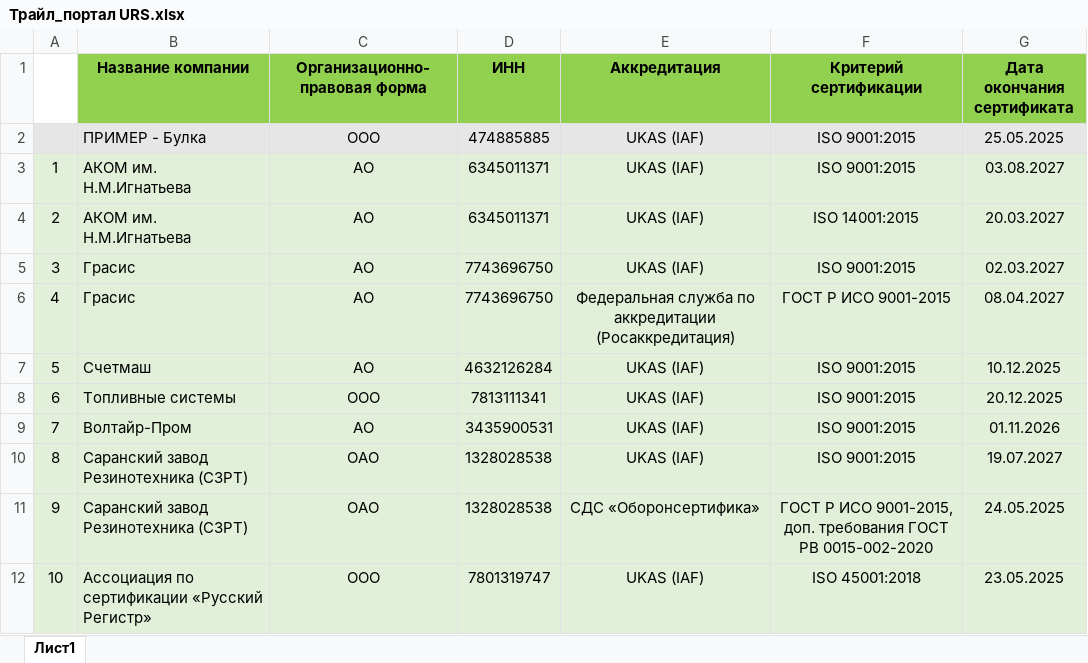
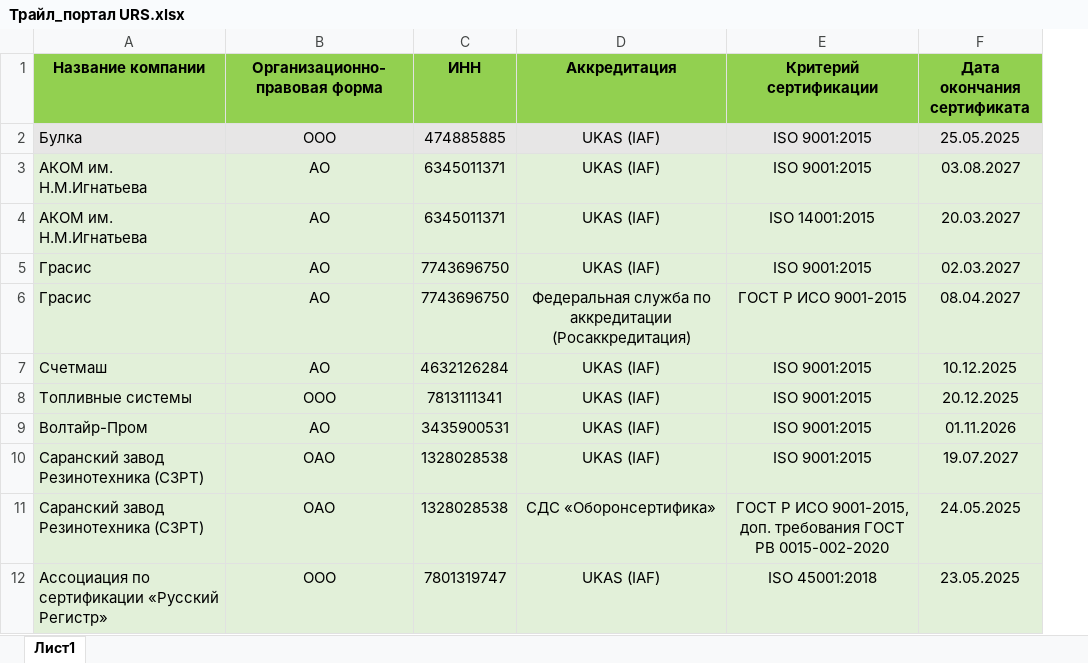
Before and after one commit to Legenda1cr/Legendacompany, an Excel workbook: Трайл_портал URS.xlsx, sheet Лист1, drawn as a sheet; values as stored, in another font and other column widths than the file's, no borders; conditional formats not drawn; removed rows and columns are numbered as before the commit, all else as after; the diff names each change by its address in the sheet, - before the commit and + after, or states it on an @@ line.

Commit message:
da

```diff
--- a/Трайл_портал URS.xlsx (sheet Лист1)
+++ b/Трайл_портал URS.xlsx (sheet Лист1)
-column A, rows 3-12: 1 | 2 | 3 | 4 | 5 | 6 | 7 | 8 | 9 | 10
-A2 (Название компании): ПРИМЕР - Булка
+A2 (Название компании): Булка
```
